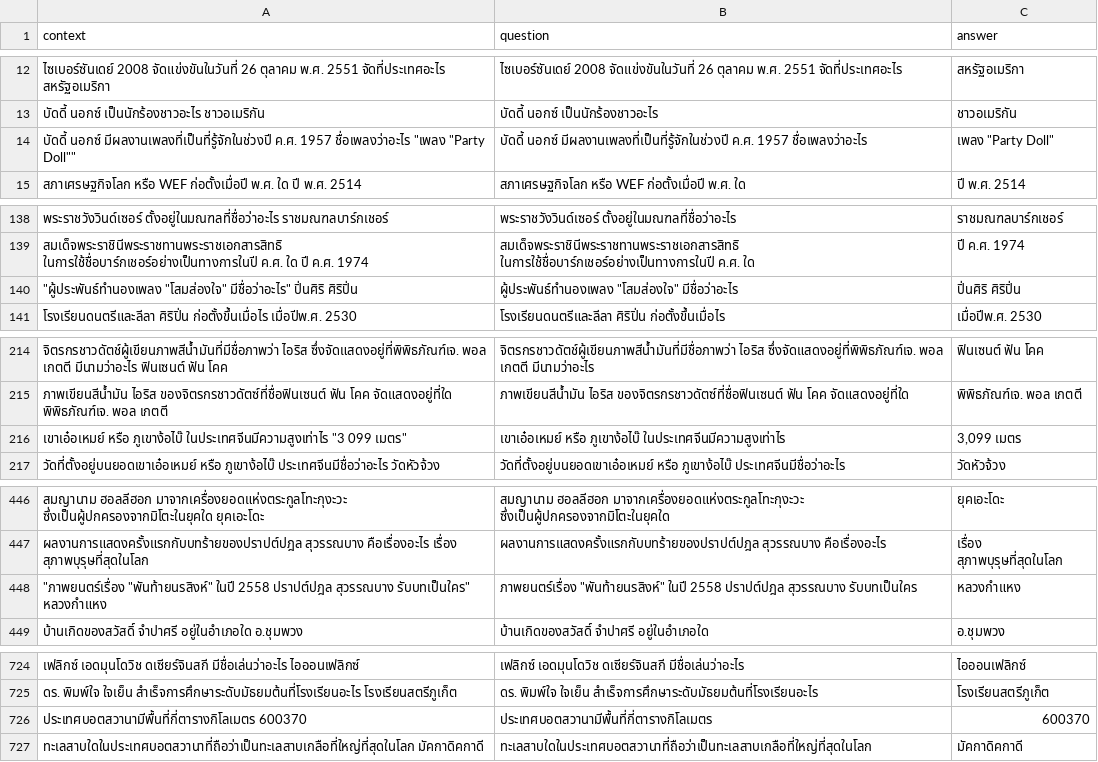
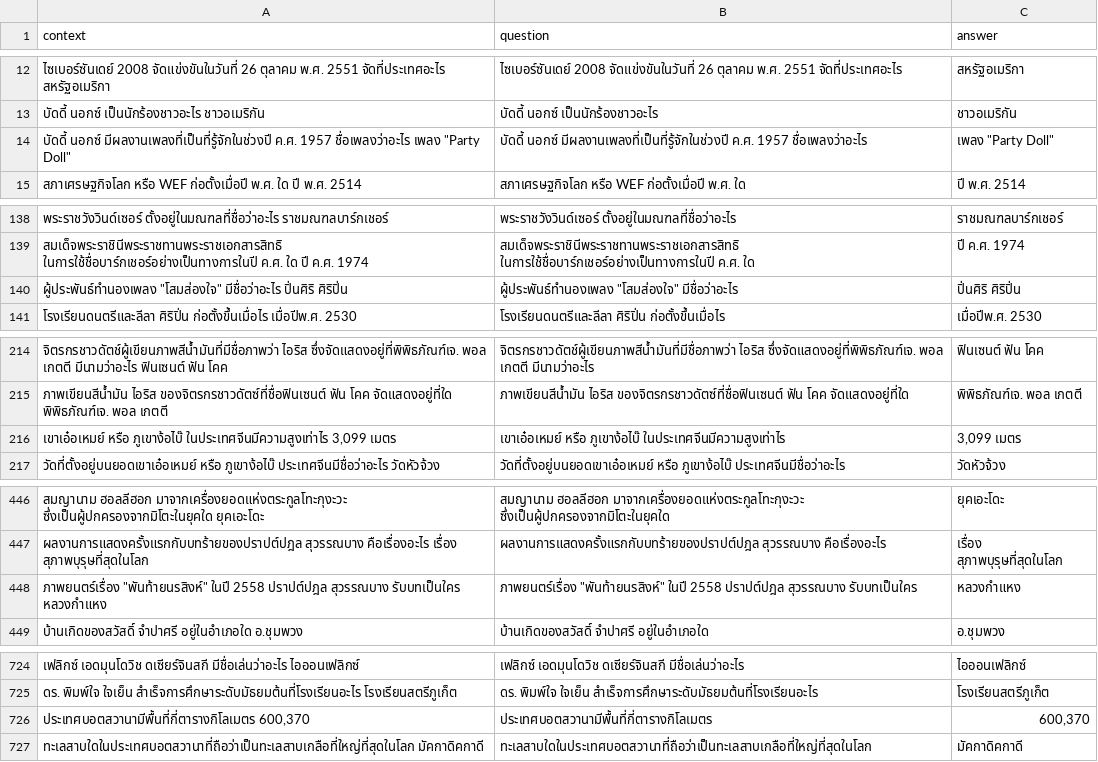
Before and after one commit to SirinootKK/intern, a CSV file: dataset/BERTa_ThaiQA_Corpus_1500.csv, drawn as a sheet; only a part is shown, gaps mark what is left out; the diff covers the shown part only; the diff names each change by its address in the sheet, - before the commit and + after, or states it on an @@ line.

```diff
--- a/dataset/BERTa_ThaiQA_Corpus_1500.csv
+++ b/dataset/BERTa_ThaiQA_Corpus_1500.csv
-A14 (context): …1957 ชื่อเพลงว่าอะไร "เพลง "Party Doll""
+A14 (context): …1957 ชื่อเพลงว่าอะไร เพลง "Party Doll"
-A140 (context): "ผู้ประพันธ์ทำนองเพลง "โสมส่องใจ" มีชื่อว่าอะไร" ปิ่นศิริ ศิริปิ่น
+A140 (context): ผู้ประพันธ์ทำนองเพลง "โสมส่องใจ" มีชื่อว่าอะไร ปิ่นศิริ ศิริปิ่น
-A216 (context): …ภูเขาง้อไบ๊ ในประเทศจีนมีความสูงเท่าไร "3 099 เมตร"
+A216 (context): …ภูเขาง้อไบ๊ ในประเทศจีนมีความสูงเท่าไร 3,099 เมตร
-A448 (context): "ภาพยนตร์เรื่อง "พันท้ายนรสิงห์" ในปี 2558 ปราปต์ปฎล สุวรรณบาง รับบทเป็นใคร" หลวงกำแหง
+A448 (context): ภาพยนตร์เรื่อง "พันท้ายนรสิงห์" ในปี 2558 ปราปต์ปฎล สุวรรณบาง รับบทเป็นใคร หลวงกำแหง
-A726 (context): ประเทศบอตสวานามีพื้นที่กี่ตารางกิโลเมตร 600370
+A726 (context): ประเทศบอตสวานามีพื้นที่กี่ตารางกิโลเมตร 600,370
-C726 (answer): 600370
+C726 (answer): 600,370
```
Also changed, not shown: 4 edited cells elsewhere in this file, dataset/BERTa_ThaiQA_Corpus_200.csv, dataset/BERTa_ThaiQA_Corpus_2000.csv, 2 other files.
